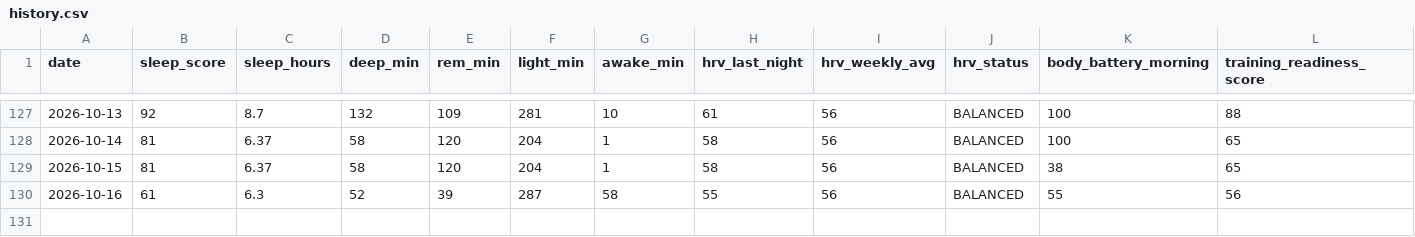
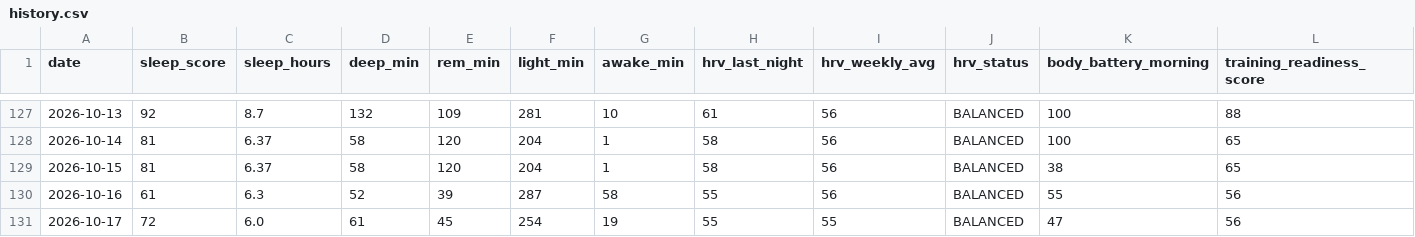
Before and after one commit to juliuskvx/julius-health, a CSV file: data/history.csv, drawn as a sheet; only a part is shown, gaps mark what is left out; rows hold the shown columns only; the diff names each change by its address in the sheet, - before the commit and + after, or states it on an @@ line.

Commit message:
History update 2026-10-17

```diff
--- a/data/history.csv
+++ b/data/history.csv
+row 131: 2026-10-17 | 72 | 6.0 | 61 | 45 | 254 | 19 | 55 | 55 | BALANCED | 47 | 56
```
